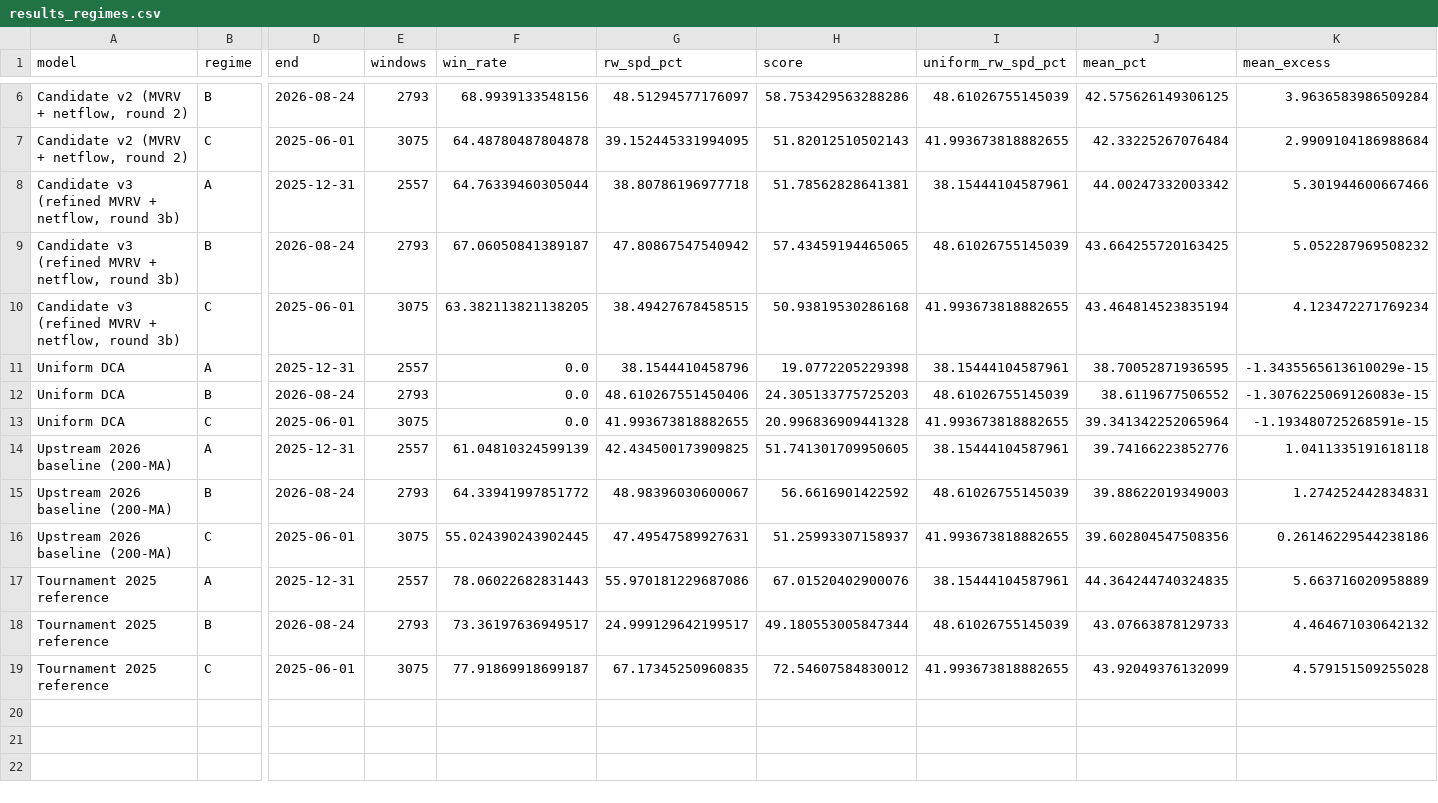
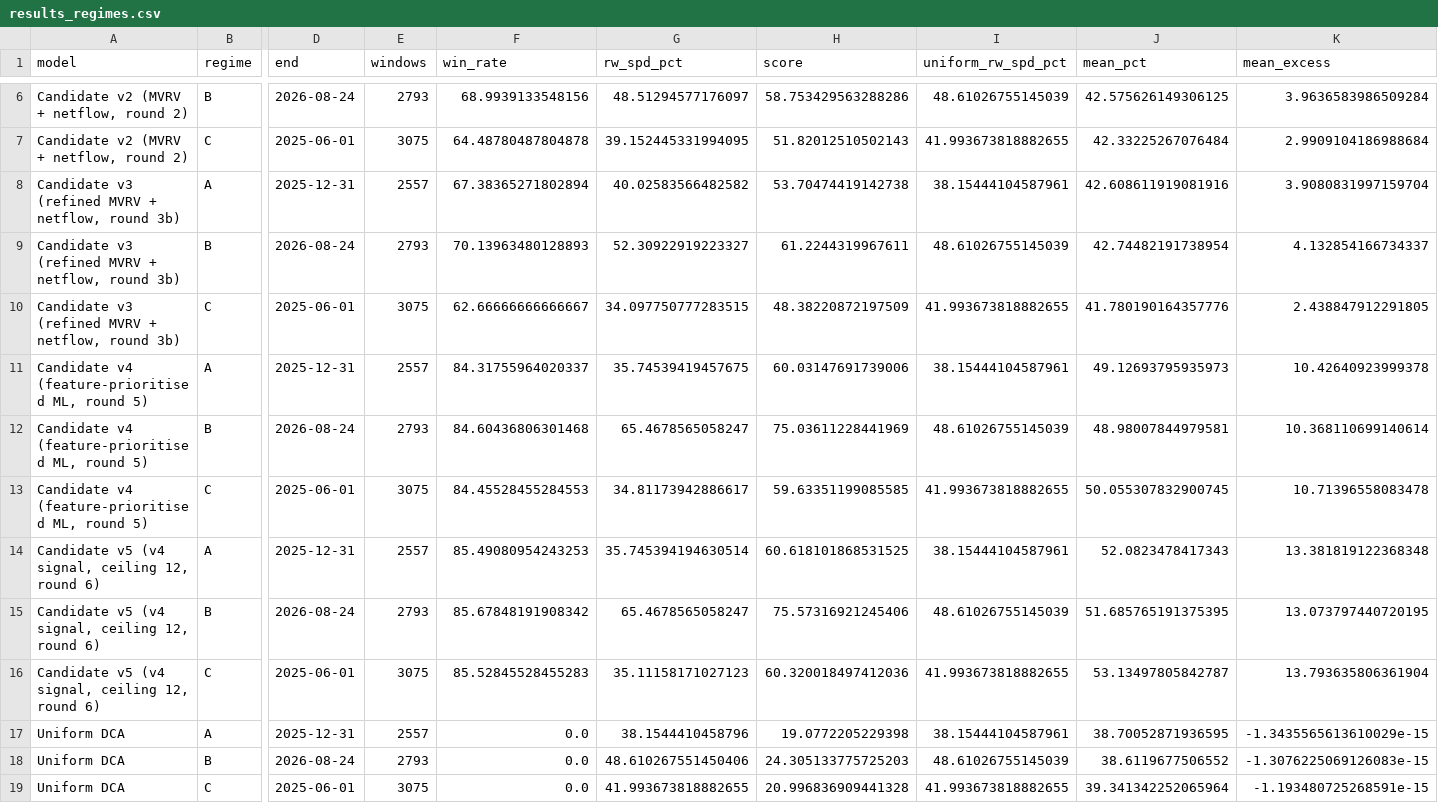
Before and after one commit to Franklin078/BTC-Accumulation-Sats, a CSV file: output/results_regimes.csv, drawn as a sheet; only a part is shown, gaps mark what is left out; the shorter side is filled out with more unchanged rows; rows hold the shown columns only; the diff names each change by its address in the sheet, - before the commit and + after, or states it on an @@ line.

Commit message:
Per-candidate feature frames in scoring harness with degeneracy tripwire; true-weight constraint gate; sequestered final hold-out; consistency tests; methodology notes; reproducible ranking

```diff
--- a/output/results_regimes.csv
+++ b/output/results_regimes.csv
-F8 (win_rate): 64.76339460305044
+F8 (win_rate): 67.38365271802894
-G8 (rw_spd_pct): 38.80786196977718
+G8 (rw_spd_pct): 40.02583566482582
-H8 (score): 51.78562828641381
+H8 (score): 53.70474419142738
-J8 (mean_pct): 44.00247332003342
+J8 (mean_pct): 42.608611919081916
-K8 (mean_excess): 5.301944600667466
+K8 (mean_excess): 3.9080831997159704
-F9 (win_rate): 67.06050841389187
+F9 (win_rate): 70.13963480128893
-G9 (rw_spd_pct): 47.80867547540942
+G9 (rw_spd_pct): 52.30922919223327
-H9 (score): 57.43459194465065
+H9 (score): 61.2244319967611
-J9 (mean_pct): 43.664255720163425
+J9 (mean_pct): 42.74482191738954
-K9 (mean_excess): 5.052287969508232
+K9 (mean_excess): 4.132854166734337
-F10 (win_rate): 63.382113821138205
+F10 (win_rate): 62.66666666666667
-G10 (rw_spd_pct): 38.49427678458515
+G10 (rw_spd_pct): 34.097750777283515
-H10 (score): 50.93819530286168
+H10 (score): 48.38220872197509
-J10 (mean_pct): 43.464814523835194
+J10 (mean_pct): 41.780190164357776
-K10 (mean_excess): 4.123472271769234
+K10 (mean_excess): 2.438847912291805
+row 11: Candidate v4 (feature-prioritised ML, round 5) | A | 2025-12-31 | 2557 | 84.31755964020337 | 35.74539419457675 | 60.03147691739006 | 38.15444104587961 | 49.12693795935973 | 10.42640923999378
+row 12: Candidate v4 (feature-prioritised ML, round 5) | B | 2026-08-24 | 2793 | 84.60436806301468 | 65.4678565058247 | 75.03611228441969 | 48.61026755145039 | 48.98007844979581 | 10.368110699140614
+row 13: Candidate v4 (feature-prioritised ML, round 5) | C | 2025-06-01 | 3075 | 84.45528455284553 | 34.81173942886617 | 59.63351199085585 | 41.993673818882655 | 50.055307832900745 | 10.71396558083478
+row 14: Candidate v5 (v4 signal, ceiling 12, round 6) | A | 2025-12-31 | 2557 | 85.49080954243253 | 35.745394194630514 | 60.618101868531525 | 38.15444104587961 | 52.0823478417343 | 13.381819122368348
+row 15: Candidate v5 (v4 signal, ceiling 12, round 6) | B | 2026-08-24 | 2793 | 85.67848191908342 | 65.4678565058247 | 75.57316921245406 | 48.61026755145039 | 51.685765191375395 | 13.073797440720195
+row 16: Candidate v5 (v4 signal, ceiling 12, round 6) | C | 2025-06-01 | 3075 | 85.52845528455283 | 35.11158171027123 | 60.320018497412036 | 41.993673818882655 | 53.13497805842787 | 13.793635806361904
```
Also changed, not shown: output/feature_importance_round9.csv, output/model_ranking.csv, 31 other files.
